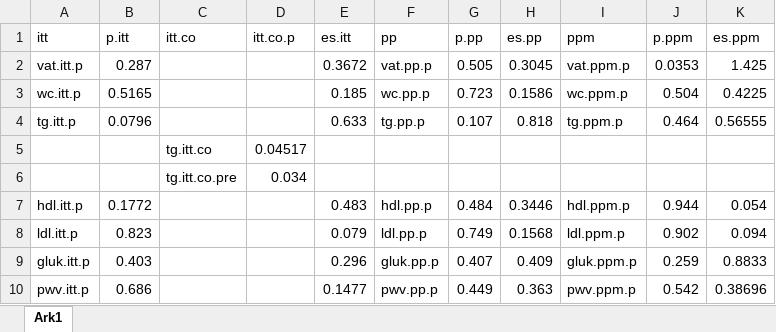
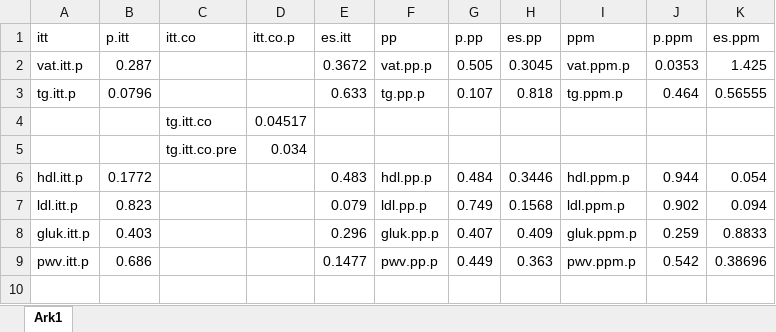
Before and after one commit to PernilleBr/Masteroppgave, an Excel workbook: Data/Analyser_p.verdi.xlsx, sheet Ark1, drawn as a sheet; values as stored, in another font and other column widths than the file's, no borders; the diff names each change by its address in the sheet, - before the commit and + after, or states it on an @@ line.

```diff
--- a/Data/Analyser_p.verdi.xlsx (sheet Ark1)
+++ b/Data/Analyser_p.verdi.xlsx (sheet Ark1)
-row 3: wc.itt.p | 0.5165 |  |  | 0.185 | wc.pp.p | 0.723 | 0.1586 | wc.ppm.p | 0.504 | 0.4225
```
Also changed, not shown: 4 other files.
